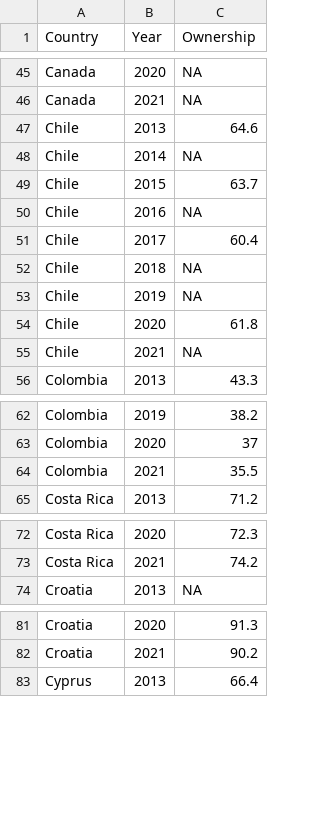
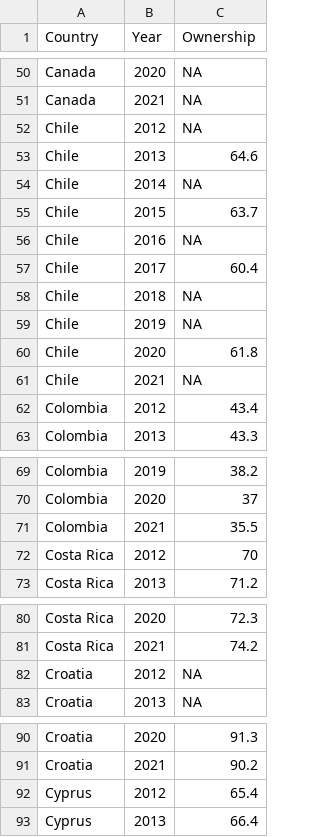
Before and after one commit to voovoov8/desktop_git, a CSV file: Ownership_clean.csv, drawn as a sheet; only a part is shown, gaps mark what is left out; the diff covers the shown part only; the diff names each change by its address in the sheet, - before the commit and + after, or states it on an @@ line.

```diff
--- a/Ownership_clean.csv
+++ b/Ownership_clean.csv
+row 52: Chile | 2012 | NA
+row 62: Colombia | 2012 | 43.4
+row 72: Costa Rica | 2012 | 70
+row 82: Croatia | 2012 | NA
+row 92: Cyprus | 2012 | 65.4
```
Also changed, not shown: 36 added rows elsewhere in this file, 3 other files.
